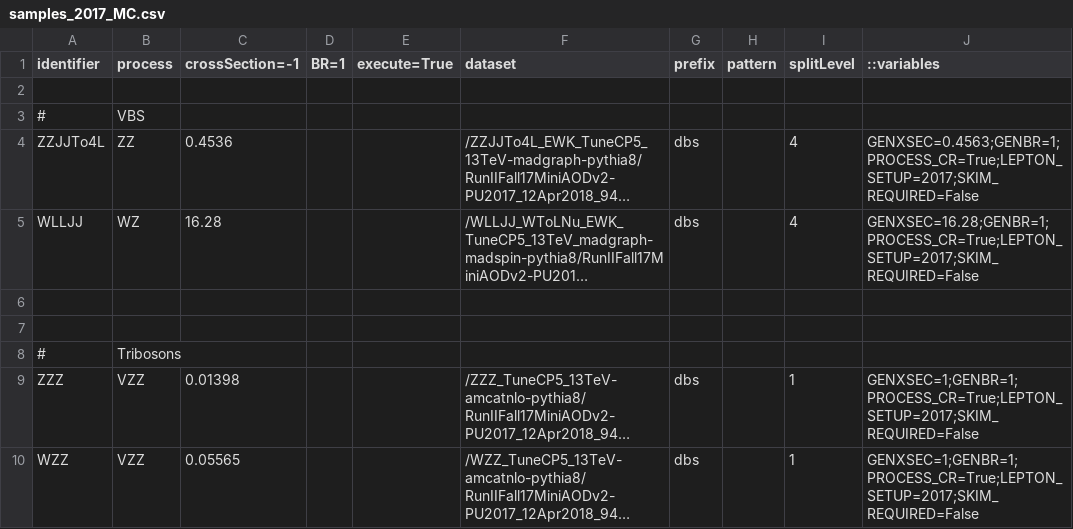
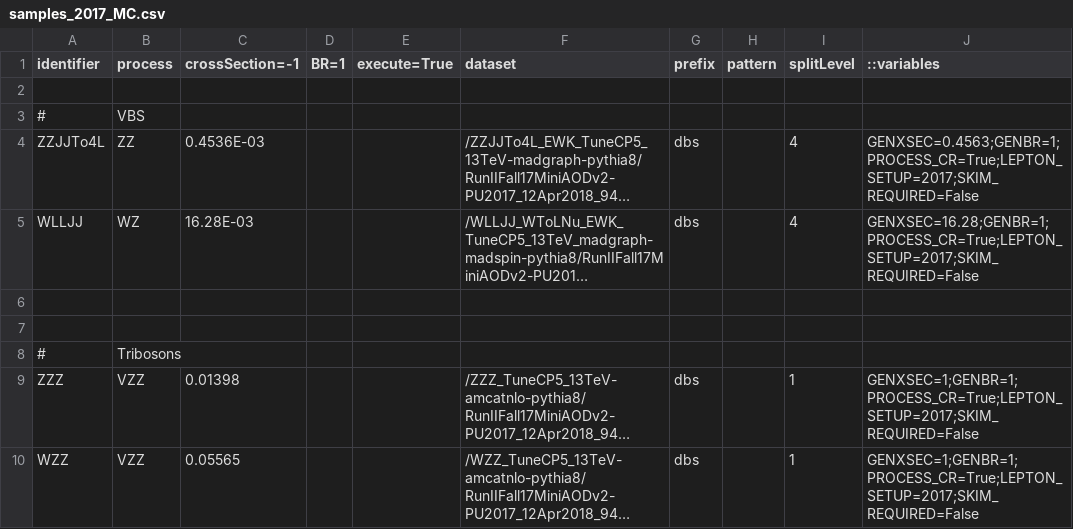
Before and after one commit to bellan/VVXAnalysis, a CSV file: Producers/python/samples_2017_MC.csv, drawn as a sheet; only a part is shown; long unchanged cells end in …; the diff names each change by its address in the sheet, - before the commit and + after, or states it on an @@ line.

```diff
--- a/Producers/python/samples_2017_MC.csv
+++ b/Producers/python/samples_2017_MC.csv
-C4 (crossSection=-1): 0.4536
+C4 (crossSection=-1): 0.4536E-03
-C5 (crossSection=-1): 16.28
+C5 (crossSection=-1): 16.28E-03
```
Also changed, not shown: Producers/python/samples_2018_MC.csv.
